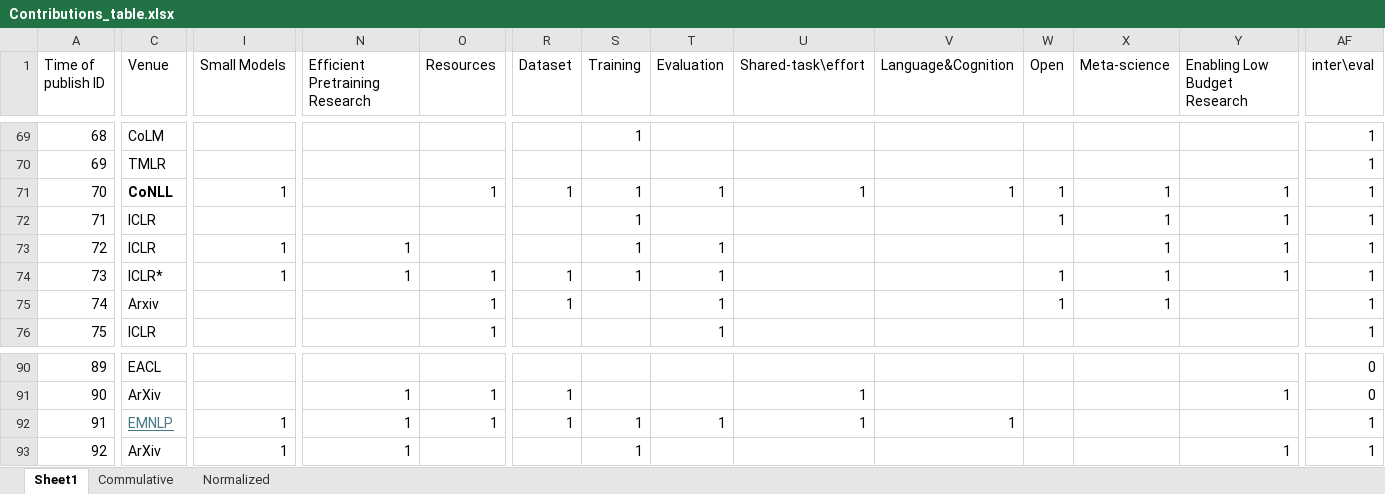
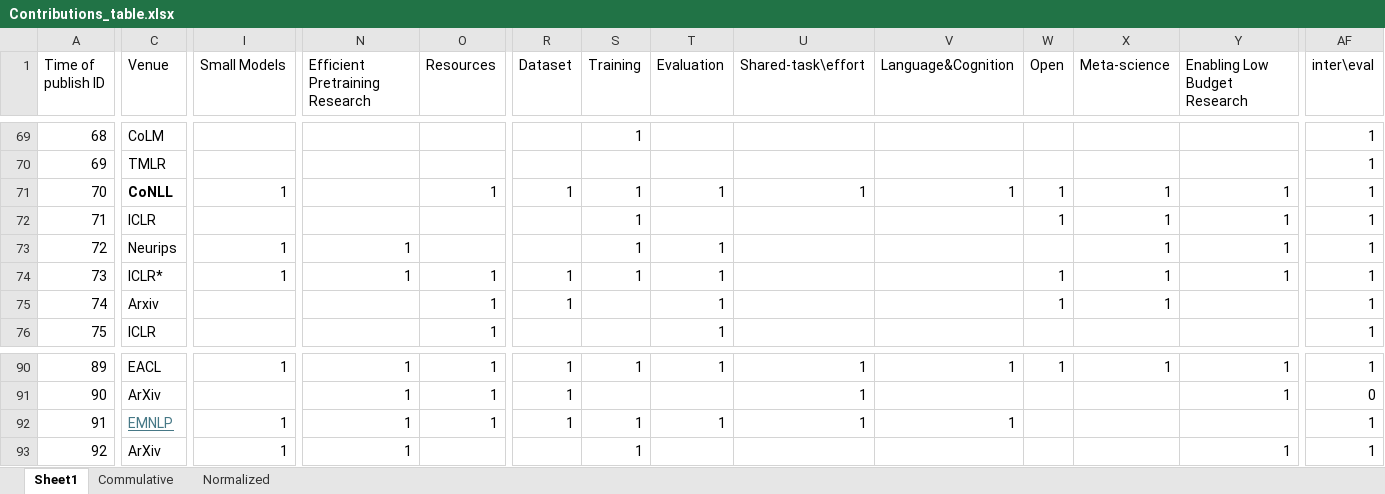
Before and after one commit to borgr/publications, an Excel workbook: Contributions_table.xlsx, sheet Sheet1, drawn as a sheet; only a part is shown, gaps mark what is left out; values as stored, in another font and other column widths than the file's, no borders; conditional formats not drawn; the diff covers the shown part only; the diff names each change by its address in the sheet, - before the commit and + after, or states it on an @@ line.

```diff
--- a/Contributions_table.xlsx (sheet Sheet1)
+++ b/Contributions_table.xlsx (sheet Sheet1)
-C73 (Venue): ICLR
+C73 (Venue): Neurips
-I90 (Small Models): (empty)
+I90 (Small Models): 1
-N90 (Efficient Pretraining Research): (empty)
+N90 (Efficient Pretraining Research): 1
-O90 (Resources): (empty)
+O90 (Resources): 1
-R90 (Dataset): (empty)
+R90 (Dataset): 1
-S90 (Training): (empty)
+S90 (Training): 1
-T90 (Evaluation): (empty)
+T90 (Evaluation): 1
-U90 (Shared-task\effort): (empty)
+U90 (Shared-task\effort): 1
-V90 (Language&Cognition): (empty)
+V90 (Language&Cognition): 1
-W90 (Open): (empty)
+W90 (Open): 1
-X90 (Meta-science): (empty)
+X90 (Meta-science): 1
-Y90 (Enabling Low Budget Research): (empty)
+Y90 (Enabling Low Budget Research): 1
-AF90 (inter\eval): 0
+AF90 (inter\eval): 1
```
Also changed, not shown: 42 edited cells elsewhere in this sheet, 6 other files.
